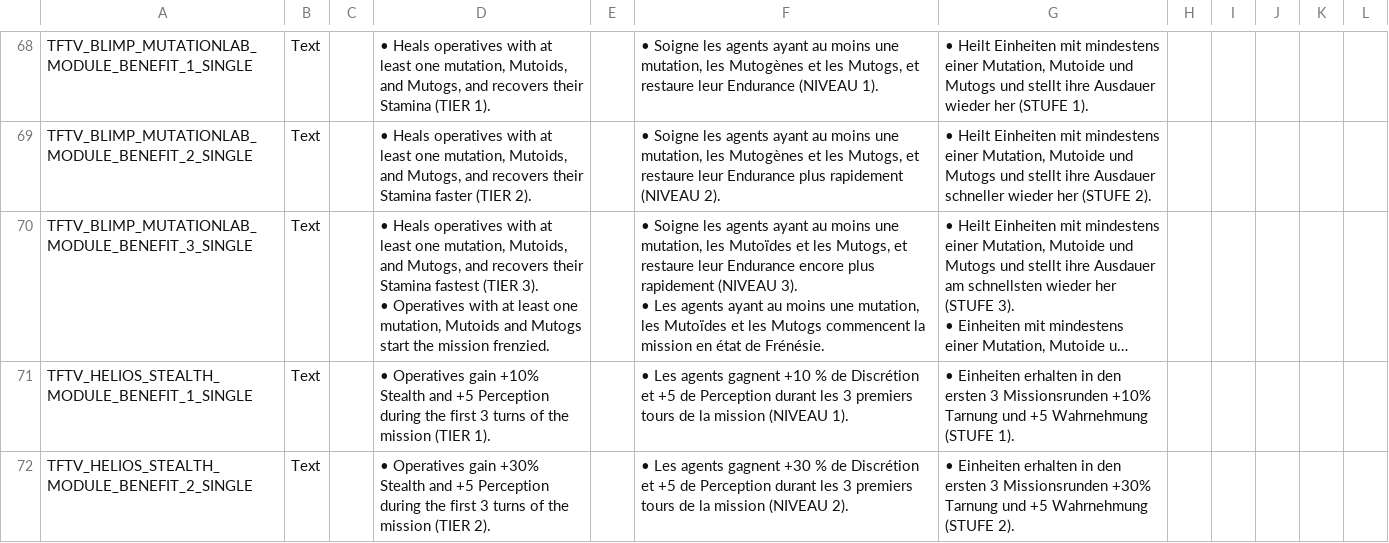
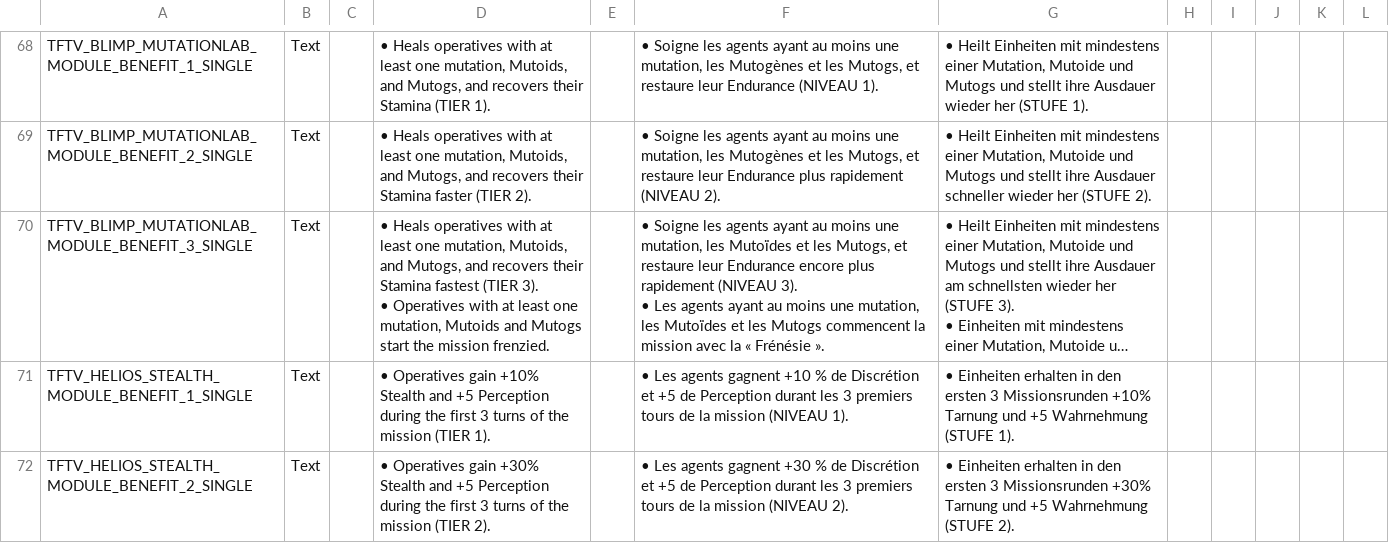
Before and after one commit to ArLn-Fr/TFTV, a CSV file: Dist/Assets/Localization/TFTV_AircraftRework_Localization.csv, drawn as a sheet; only a part is shown, gaps mark what is left out; long unchanged cells end in …; the diff names each change by its address in the sheet, - before the commit and + after, or states it on an @@ line.

```diff
--- a/Dist/Assets/Localization/TFTV_AircraftRework_Localization.csv
+++ b/Dist/Assets/Localization/TFTV_AircraftRework_Localization.csv
-F70: …la mission en état de Frénésie.
+F70: …la mission avec la « Frénésie ».
```
Also changed, not shown: Dist/Assets/Localization/PR_BC_Localization.csv, Dist/Assets/Localization/TFTV_AbilitiesEffectsStatusesTactical_Localization.csv, 6 other files.
